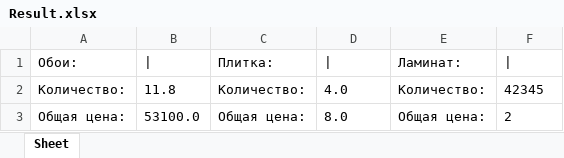
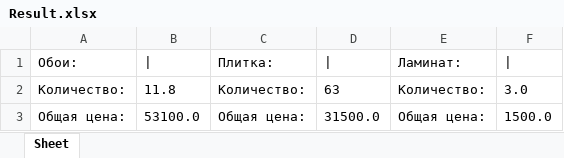
Before and after one commit to Hetsunya/Python, an Excel workbook: lab10/Result.xlsx, sheet Sheet, drawn as a sheet; values as stored, in another font and other column widths than the file's, no borders; the diff names each change by its address in the sheet, - before the commit and + after, or states it on an @@ line.

```diff
--- a/lab10/Result.xlsx (sheet Sheet)
+++ b/lab10/Result.xlsx (sheet Sheet)
-D2: 4.0
+D2: 63
-F2: 42345
+F2: 3.0
-D3: 8.0
+D3: 31500.0
-F3: 2
+F3: 1500.0
```
Also changed, not shown: 3 other files.
